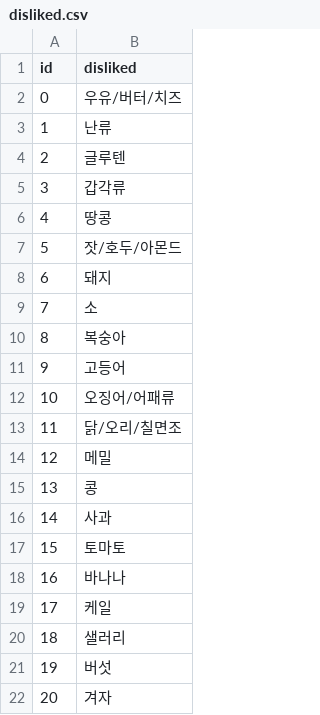
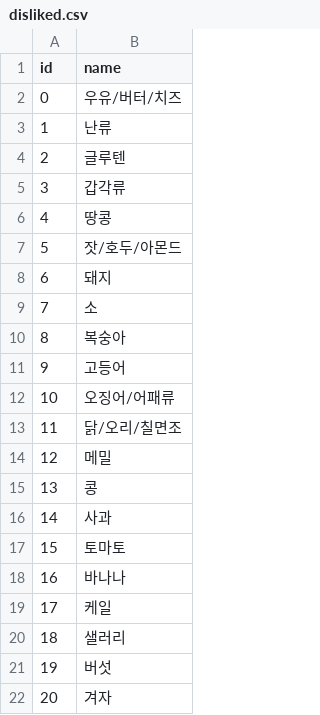
Before and after one commit to songahh/KOFOOS, a CSV file: data/csv_files/disliked.csv, drawn as a sheet.

```diff
--- a/data/csv_files/disliked.csv
+++ b/data/csv_files/disliked.csv
@@ -1,2 +1,2 @@
-id,disliked
+id,name
 0,우유/버터/치즈
```
Also changed, not shown: data/csv_files/disliked_to_mtr.csv, 1 other file.
